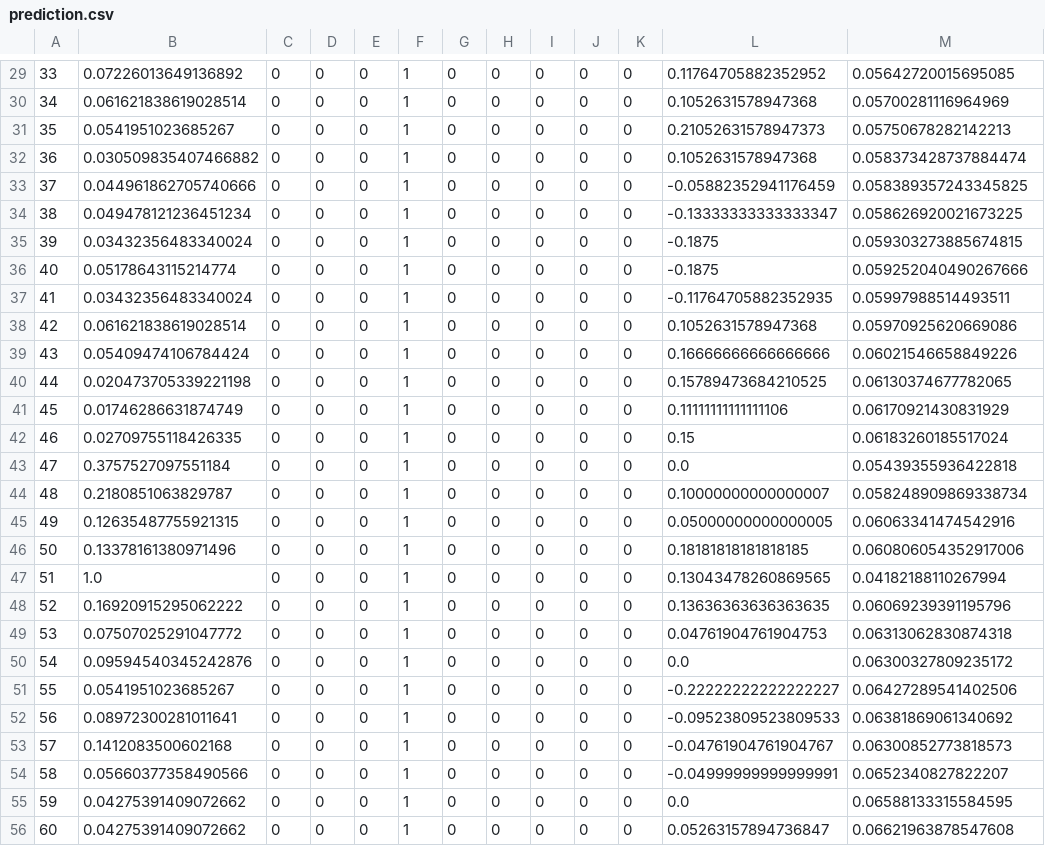
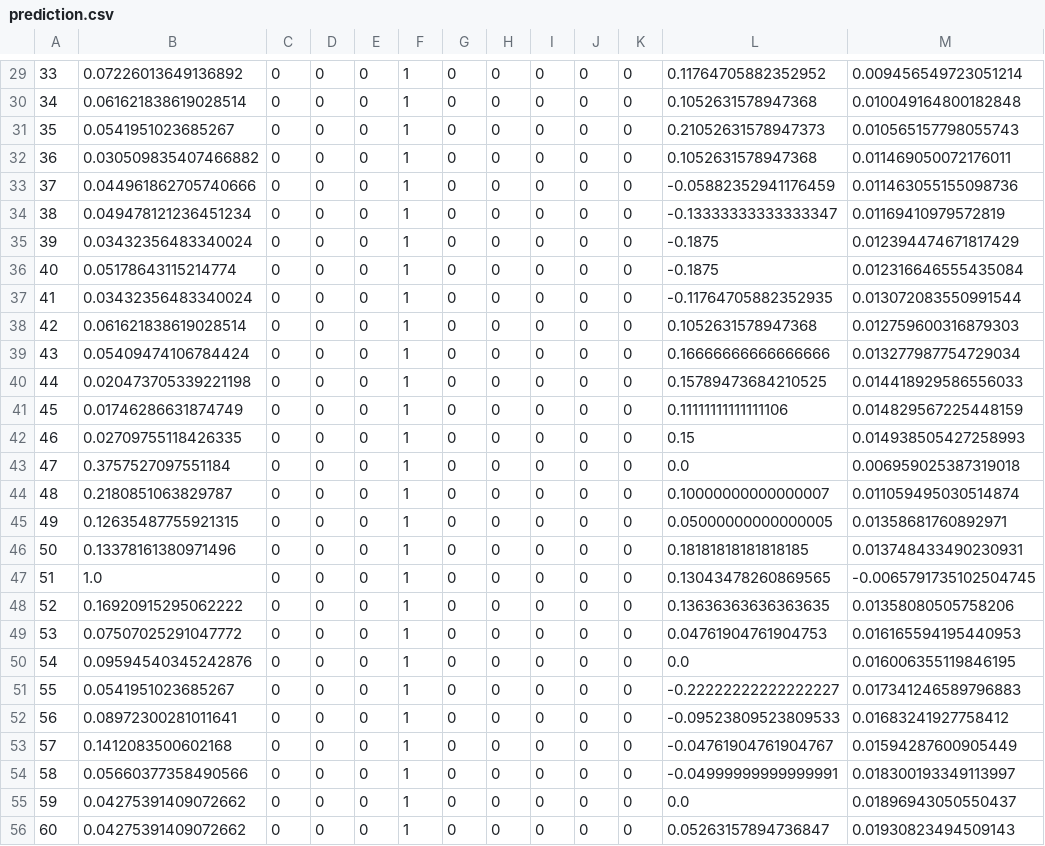
Before and after one commit to tomusiak/Wine-Cave, a CSV file: prediction.csv, drawn as a sheet; only a part is shown, gaps mark what is left out; the diff covers the shown part only.

```diff
--- a/prediction.csv
+++ b/prediction.csv
@@ -29,28 +29,28 @@
-33,0.07226013649136892,0,0,0,1,0,0,0,0,0,0.11764705882352952,0.05642720015695085
-34,0.061621838619028514,0,0,0,1,0,0,0,0,0,0.1052631578947368,0.05700281116964969
-35,0.0541951023685267,0,0,0,1,0,0,0,0,0,0.21052631578947373,0.05750678282142213
-36,0.030509835407466882,0,0,0,1,0,0,0,0,0,0.1052631578947368,0.058373428737884474
-37,0.044961862705740666,0,0,0,1,0,0,0,0,0,-0.05882352941176459,0.058389357243345825
-38,0.049478121236451234,0,0,0,1,0,0,0,0,0,-0.13333333333333347,0.058626920021673225
-39,0.03432356483340024,0,0,0,1,0,0,0,0,0,-0.1875,0.059303273885674815
-40,0.05178643115214774,0,0,0,1,0,0,0,0,0,-0.1875,0.059252040490267666
-41,0.03432356483340024,0,0,0,1,0,0,0,0,0,-0.11764705882352935,0.05997988514493511
-42,0.061621838619028514,0,0,0,1,0,0,0,0,0,0.1052631578947368,0.05970925620669086
-43,0.05409474106784424,0,0,0,1,0,0,0,0,0,0.16666666666666666,0.06021546658849226
-44,0.020473705339221198,0,0,0,1,0,0,0,0,0,0.15789473684210525,0.06130374677782065
-45,0.01746286631874749,0,0,0,1,0,0,0,0,0,0.11111111111111106,0.06170921430831929
-46,0.02709755118426335,0,0,0,1,0,0,0,0,0,0.15,0.06183260185517024
-47,0.3757527097551184,0,0,0,1,0,0,0,0,0,0.0,0.05439355936422818
-48,0.2180851063829787,0,0,0,1,0,0,0,0,0,0.10000000000000007,0.058248909869338734
-49,0.12635487755921315,0,0,0,1,0,0,0,0,0,0.05000000000000005,0.06063341474542916
-50,0.13378161380971496,0,0,0,1,0,0,0,0,0,0.18181818181818185,0.060806054352917006
-51,1.0,0,0,0,1,0,0,0,0,0,0.13043478260869565,0.04182188110267994
-52,0.16920915295062222,0,0,0,1,0,0,0,0,0,0.13636363636363635,0.06069239391195796
-53,0.07507025291047772,0,0,0,1,0,0,0,0,0,0.04761904761904753,0.06313062830874318
-54,0.09594540345242876,0,0,0,1,0,0,0,0,0,0.0,0.06300327809235172
-55,0.0541951023685267,0,0,0,1,0,0,0,0,0,-0.22222222222222227,0.06427289541402506
-56,0.08972300281011641,0,0,0,1,0,0,0,0,0,-0.09523809523809533,0.06381869061340692
-57,0.1412083500602168,0,0,0,1,0,0,0,0,0,-0.04761904761904767,0.06300852773818573
-58,0.05660377358490566,0,0,0,1,0,0,0,0,0,-0.04999999999999991,0.0652340827822207
-59,0.04275391409072662,0,0,0,1,0,0,0,0,0,0.0,0.06588133315584595
-60,0.04275391409072662,0,0,0,1,0,0,0,0,0,0.05263157894736847,0.06621963878547608
+33,0.07226013649136892,0,0,0,1,0,0,0,0,0,0.11764705882352952,0.009456549723051214
+34,0.061621838619028514,0,0,0,1,0,0,0,0,0,0.1052631578947368,0.010049164800182848
+35,0.0541951023685267,0,0,0,1,0,0,0,0,0,0.21052631578947373,0.010565157798055743
+36,0.030509835407466882,0,0,0,1,0,0,0,0,0,0.1052631578947368,0.011469050072176011
+37,0.044961862705740666,0,0,0,1,0,0,0,0,0,-0.05882352941176459,0.011463055155098736
+38,0.049478121236451234,0,0,0,1,0,0,0,0,0,-0.13333333333333347,0.01169410979572819
+39,0.03432356483340024,0,0,0,1,0,0,0,0,0,-0.1875,0.012394474671817429
+40,0.05178643115214774,0,0,0,1,0,0,0,0,0,-0.1875,0.012316646555435084
+41,0.03432356483340024,0,0,0,1,0,0,0,0,0,-0.11764705882352935,0.013072083550991544
+42,0.061621838619028514,0,0,0,1,0,0,0,0,0,0.1052631578947368,0.012759600316879303
+43,0.05409474106784424,0,0,0,1,0,0,0,0,0,0.16666666666666666,0.013277987754729034
+44,0.020473705339221198,0,0,0,1,0,0,0,0,0,0.15789473684210525,0.014418929586556033
+45,0.01746286631874749,0,0,0,1,0,0,0,0,0,0.11111111111111106,0.014829567225448159
+46,0.02709755118426335,0,0,0,1,0,0,0,0,0,0.15,0.014938505427258993
+47,0.3757527097551184,0,0,0,1,0,0,0,0,0,0.0,0.006959025387319018
+48,0.2180851063829787,0,0,0,1,0,0,0,0,0,0.10000000000000007,0.011059495030514874
+49,0.12635487755921315,0,0,0,1,0,0,0,0,0,0.05000000000000005,0.01358681760892971
+50,0.13378161380971496,0,0,0,1,0,0,0,0,0,0.18181818181818185,0.013748433490230931
+51,1.0,0,0,0,1,0,0,0,0,0,0.13043478260869565,-0.0065791735102504745
+52,0.16920915295062222,0,0,0,1,0,0,0,0,0,0.13636363636363635,0.01358080505758206
+53,0.07507025291047772,0,0,0,1,0,0,0,0,0,0.04761904761904753,0.016165594195440953
+54,0.09594540345242876,0,0,0,1,0,0,0,0,0,0.0,0.016006355119846195
+55,0.0541951023685267,0,0,0,1,0,0,0,0,0,-0.22222222222222227,0.017341246589796883
+56,0.08972300281011641,0,0,0,1,0,0,0,0,0,-0.09523809523809533,0.01683241927758412
+57,0.1412083500602168,0,0,0,1,0,0,0,0,0,-0.04761904761904767,0.01594287600905449
+58,0.05660377358490566,0,0,0,1,0,0,0,0,0,-0.04999999999999991,0.018300193349113997
+59,0.04275391409072662,0,0,0,1,0,0,0,0,0,0.0,0.01896943050550437
+60,0.04275391409072662,0,0,0,1,0,0,0,0,0,0.05263157894736847,0.01930823494509143
```
Also changed, not shown: 53 edited cells elsewhere in this file, 1 other file.
